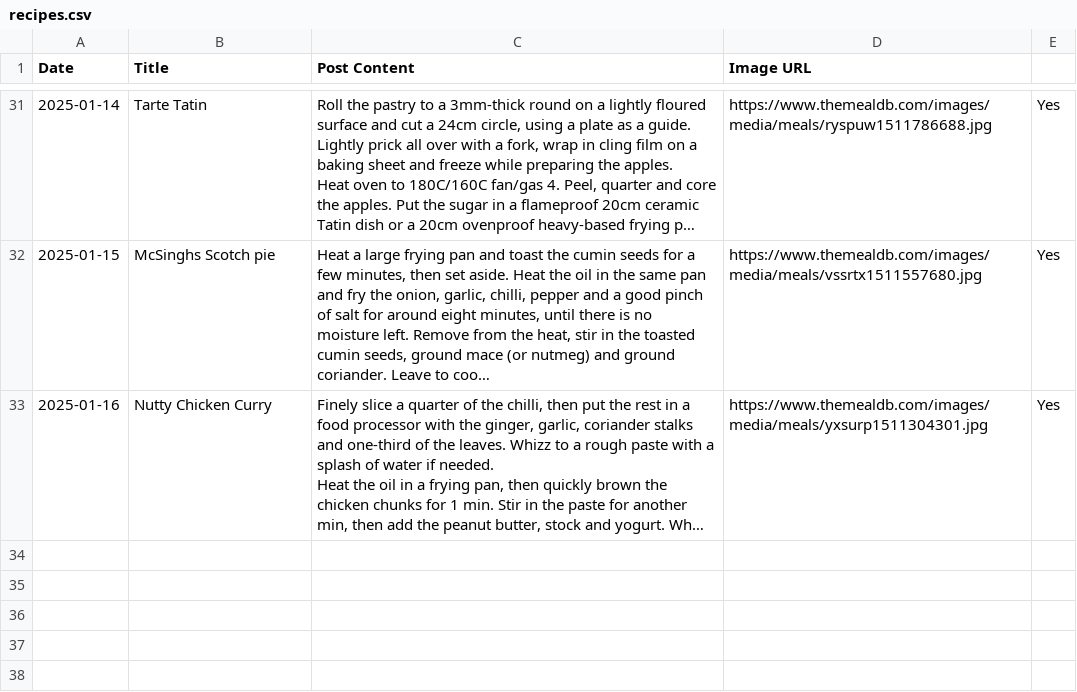
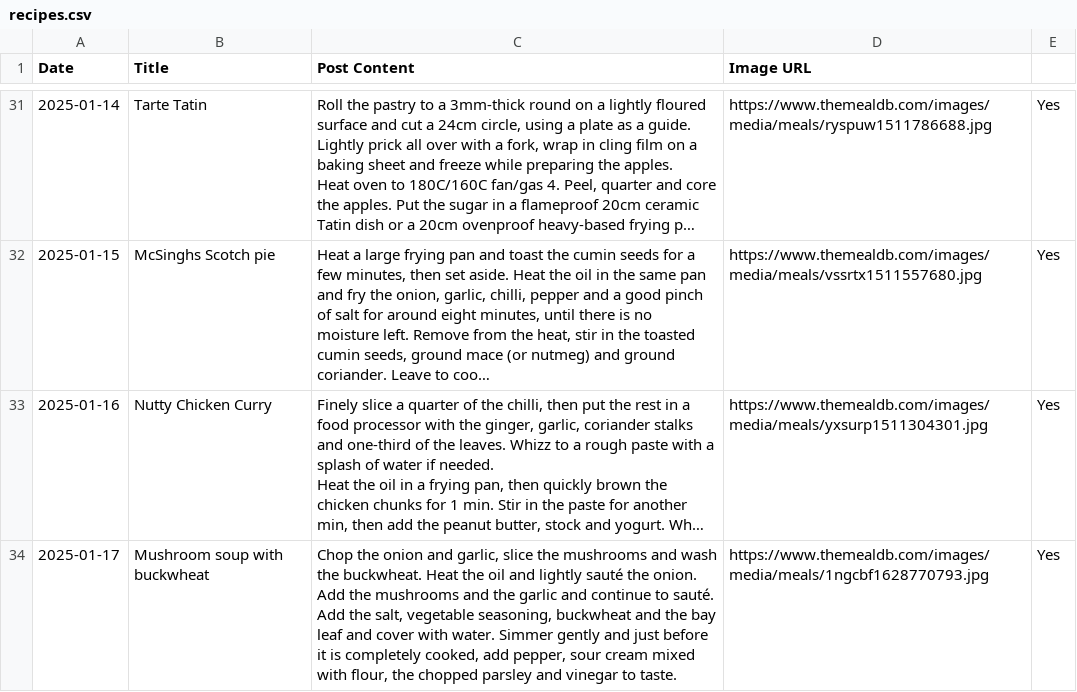
Before and after one commit to ImmutableType/X_IT_BTCETH_BOT, a CSV file: recipes.csv, drawn as a sheet; only a part is shown, gaps mark what is left out; long unchanged cells end in …; the diff names each change by its address in the sheet, - before the commit and + after, or states it on an @@ line.

```diff
--- a/recipes.csv
+++ b/recipes.csv
+row 34: 2025-01-17 | Mushroom soup with buckwheat | Chop the onion and garlic, slice the mushrooms and wash the buckwheat. Heat the oil and lightly sauté the onion. Add the mushrooms and the garlic and continue to sauté. Add the salt, vegetable seasoning, buckwheat and the bay leaf and cover with water. Simmer gently and just before it is completely cooked, add pepper, sour cream mixed with flour, the chopped parsley and vinegar to taste. | https://www.themealdb.com/images/media/meals/1ngcbf1628770793.jpg | Yes
```
